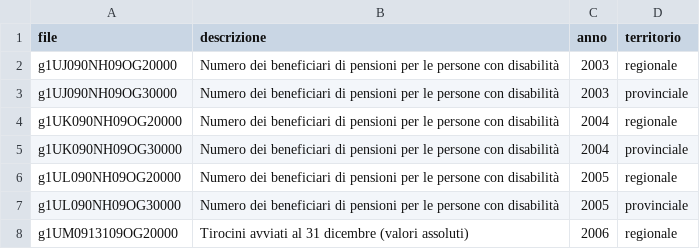
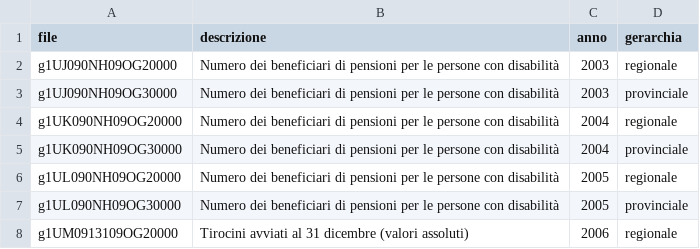
Before and after one commit to ondata/disabled-data, a CSV file: data/disabilita-in-cifre/processing/anagrafica.csv, drawn as a sheet; only a part is shown.

Commit message:
cambiato nome colonna

```diff
--- a/data/disabilita-in-cifre/processing/anagrafica.csv
+++ b/data/disabilita-in-cifre/processing/anagrafica.csv
@@ -1,2 +1,2 @@
-file,descrizione,anno,territorio
+file,descrizione,anno,gerarchia
 g1UJ090NH09OG20000,Numero dei beneficiari di pensioni per le persone con disabilità,2003,regionale
```
